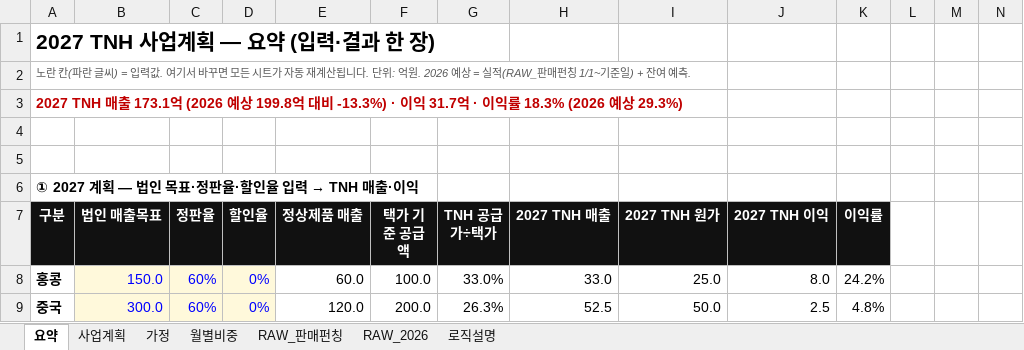
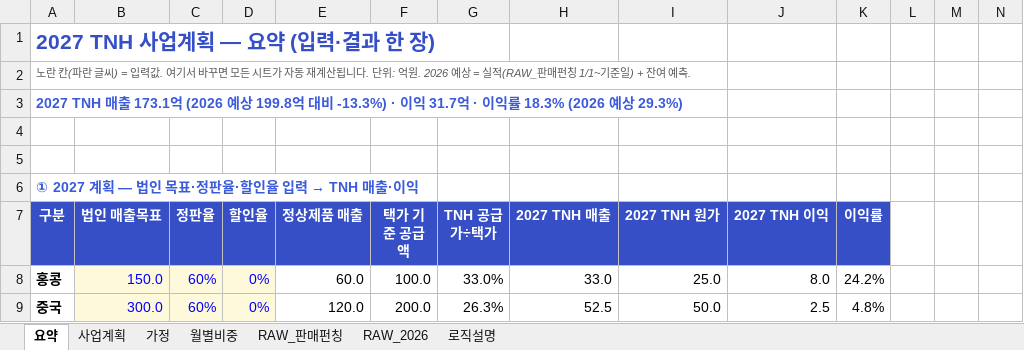
Before and after one commit to kimi-0101/-, an Excel workbook: 2027_TNH_사업계획_수정.xlsx, sheet 요약, drawn as a sheet; only a part is shown; values as stored, in another font and other column widths than the file's, no borders; charts and pictures and conditional formats not drawn; the diff covers the shown part only; the diff names each change by its address in the sheet, - before the commit and + after, or states it on an @@ line.

```diff
--- a/2027_TNH_사업계획_수정.xlsx (sheet 요약)
+++ b/2027_TNH_사업계획_수정.xlsx (sheet 요약)
-A1 text colour: black
+A1 text colour: #364FC7
-A3 text colour: #C00000
+A3 text colour: #3B5BDB
-A6 text colour: black
+A6 text colour: #3B5BDB
-A7:K7 fill: #111111
+A7:K7 fill: #364FC7
```
Also changed, not shown: cell formats elsewhere in this sheet, charts or pictures.
